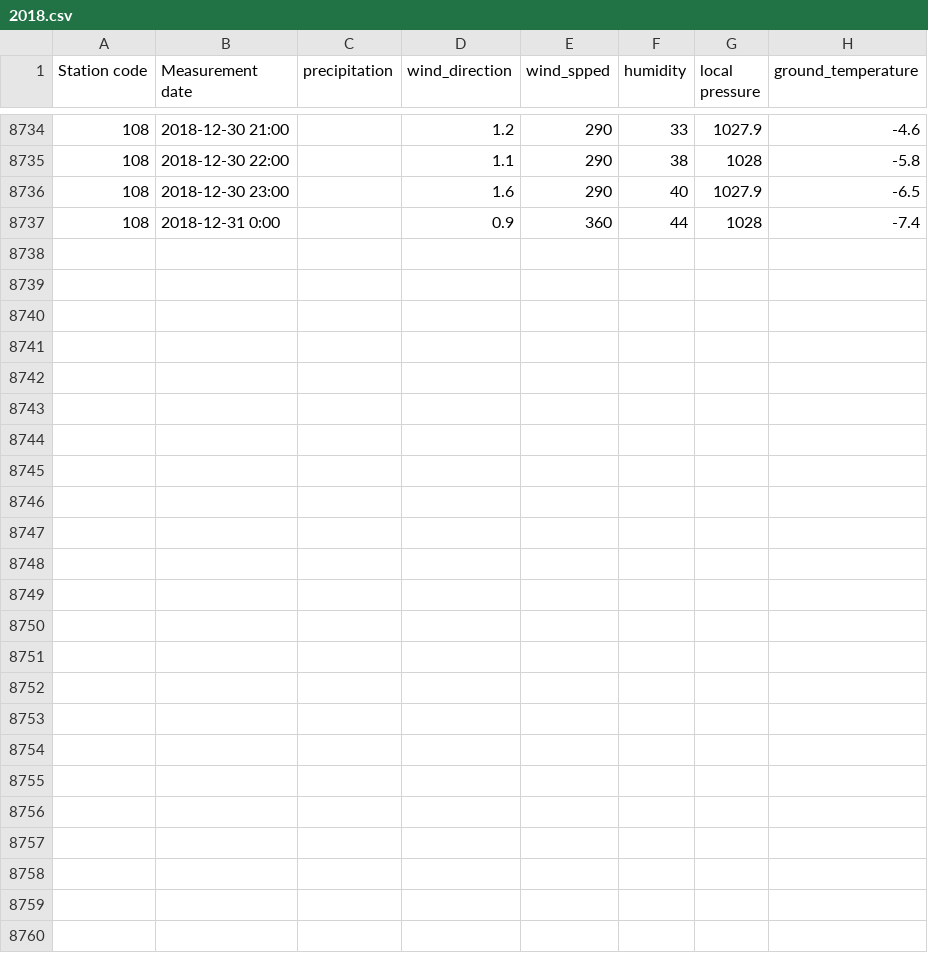
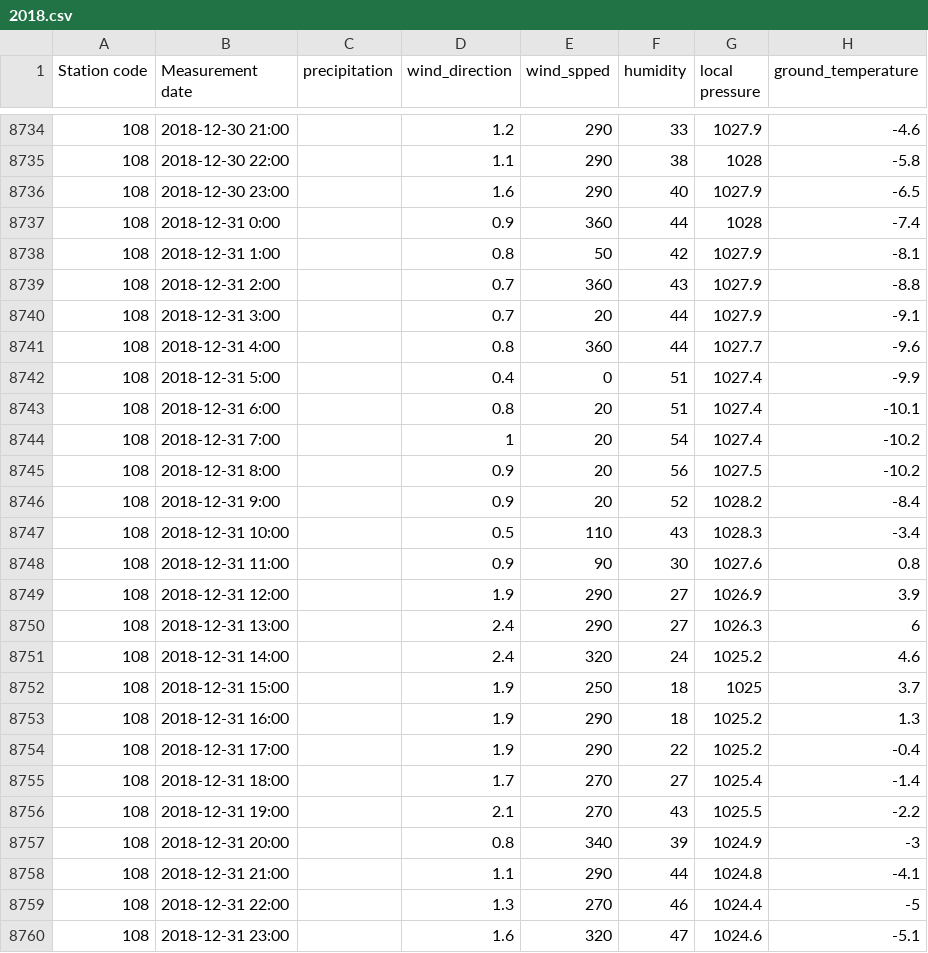
Before and after one commit to Junhyung-Choi/LSTM_Seoul_Pollution, a CSV file: data/2018.csv, drawn as a sheet; only a part is shown, gaps mark what is left out.

```diff
--- a/data/2018.csv
+++ b/data/2018.csv
@@ -8737 +8737,24 @@
 108,2018-12-31 0:00,,0.9,360,44,1028,-7.4
+108,2018-12-31 1:00,,0.8,50,42,1027.9,-8.1
+108,2018-12-31 2:00,,0.7,360,43,1027.9,-8.8
+108,2018-12-31 3:00,,0.7,20,44,1027.9,-9.1
+108,2018-12-31 4:00,,0.8,360,44,1027.7,-9.6
+108,2018-12-31 5:00,,0.4,0,51,1027.4,-9.9
+108,2018-12-31 6:00,,0.8,20,51,1027.4,-10.1
+108,2018-12-31 7:00,,1,20,54,1027.4,-10.2
+108,2018-12-31 8:00,,0.9,20,56,1027.5,-10.2
+108,2018-12-31 9:00,,0.9,20,52,1028.2,-8.4
+108,2018-12-31 10:00,,0.5,110,43,1028.3,-3.4
+108,2018-12-31 11:00,,0.9,90,30,1027.6,0.8
+108,2018-12-31 12:00,,1.9,290,27,1026.9,3.9
+108,2018-12-31 13:00,,2.4,290,27,1026.3,6
+108,2018-12-31 14:00,,2.4,320,24,1025.2,4.6
+108,2018-12-31 15:00,,1.9,250,18,1025,3.7
+108,2018-12-31 16:00,,1.9,290,18,1025.2,1.3
+108,2018-12-31 17:00,,1.9,290,22,1025.2,-0.4
+108,2018-12-31 18:00,,1.7,270,27,1025.4,-1.4
+108,2018-12-31 19:00,,2.1,270,43,1025.5,-2.2
+108,2018-12-31 20:00,,0.8,340,39,1024.9,-3
+108,2018-12-31 21:00,,1.1,290,44,1024.8,-4.1
+108,2018-12-31 22:00,,1.3,270,46,1024.4,-5
+108,2018-12-31 23:00,,1.6,320,47,1024.6,-5.1
```
Also changed, not shown: data/2017.csv, data/2019.csv, 2 other files.
